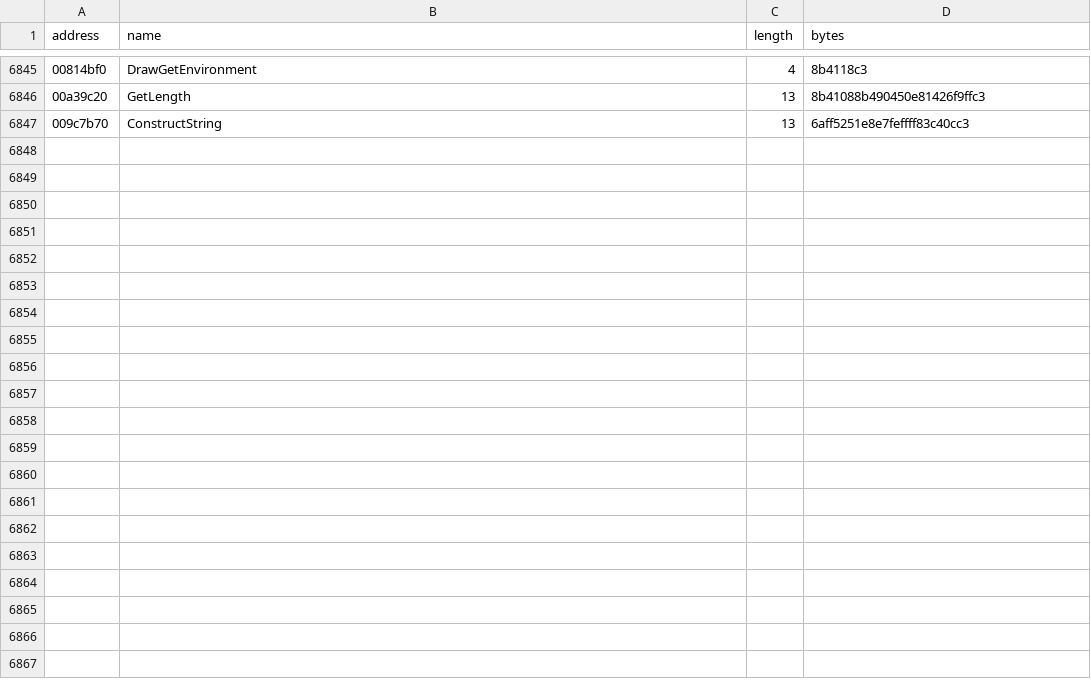
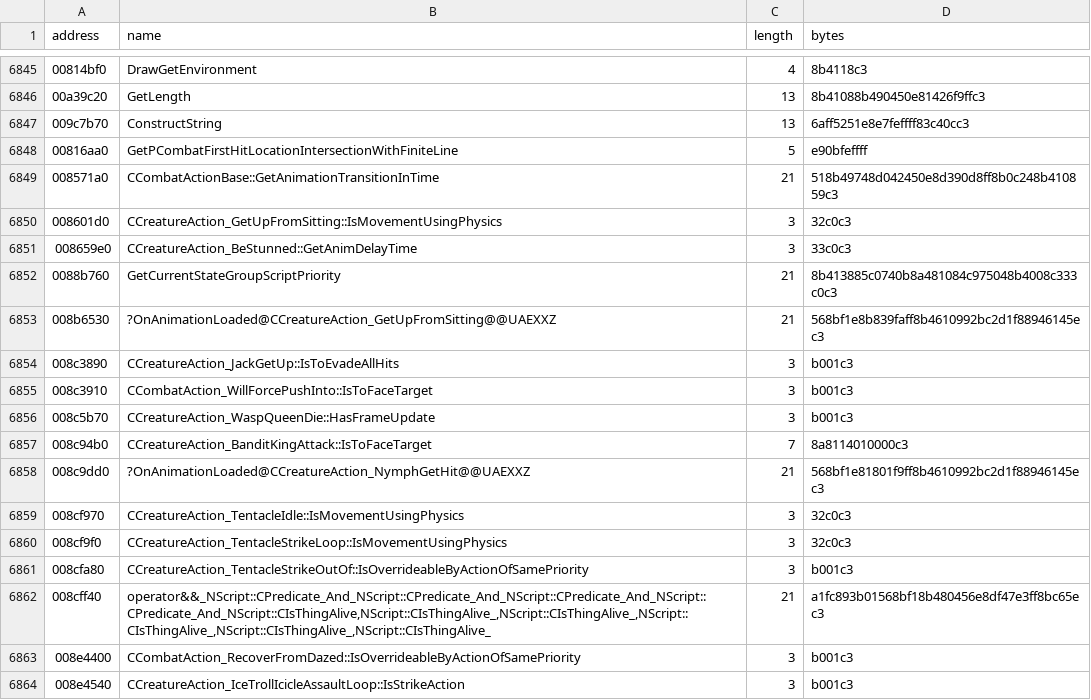
Before and after one commit to BuffJesus/FableDecomp, a TSV file: rebuild/oracles/auto-re-candidates.tsv, drawn as a sheet; only a part is shown, gaps mark what is left out.

```diff
--- a/rebuild/oracles/auto-re-candidates.tsv
+++ b/rebuild/oracles/auto-re-candidates.tsv
@@ -6847 +6847,18 @@ address	name	length	bytes
 009c7b70	ConstructString	13	6aff5251e8e7feffff83c40cc3
+00816aa0	GetPCombatFirstHitLocationIntersectionWithFiniteLine	5	e90bfeffff
+008571a0	CCombatActionBase::GetAnimationTransitionInTime	21	518b49748d042450e8d390d8ff8b0c248b410859c3
+008601d0	CCreatureAction_GetUpFromSitting::IsMovementUsingPhysics	3	32c0c3
+008659e0	CCreatureAction_BeStunned::GetAnimDelayTime	3	33c0c3
+0088b760	GetCurrentStateGroupScriptPriority	21	8b413885c0740b8a481084c975048b4008c333c0c3
+008b6530	?OnAnimationLoaded@CCreatureAction_GetUpFromSitting@@UAEXXZ	21	568bf1e8b839faff8b4610992bc2d1f88946145ec3
+008c3890	CCreatureAction_JackGetUp::IsToEvadeAllHits	3	b001c3
+008c3910	CCombatAction_WillForcePushInto::IsToFaceTarget	3	b001c3
+008c5b70	CCreatureAction_WaspQueenDie::HasFrameUpdate	3	b001c3
+008c94b0	CCreatureAction_BanditKingAttack::IsToFaceTarget	7	8a8114010000c3
+008c9dd0	?OnAnimationLoaded@CCreatureAction_NymphGetHit@@UAEXXZ	21	568bf1e81801f9ff8b4610992bc2d1f88946145ec3
+008cf970	CCreatureAction_TentacleIdle::IsMovementUsingPhysics	3	32c0c3
+008cf9f0	CCreatureAction_TentacleStrikeLoop::IsMovementUsingPhysics	3	32c0c3
+008cfa80	CCreatureAction_TentacleStrikeOutOf::IsOverrideableByActionOfSamePriority	3	b001c3
+008cff40	operator&&_NScript::CPredicate_And_NScript::CPredicate_And_NScript::CPredicate_And_NScript::CPredicate_And_NScript::CIsThingAlive,NScript::CIsThingAlive_,NScript::CIsThingAlive_,NScript::CIsThingAlive_,NScript::CIsThingAlive_,NScript::CIsThingAlive_	21	a1fc893b01568bf18b480456e8df47e3ff8bc65ec3
+008e4400	CCombatAction_RecoverFromDazed::IsOverrideableByActionOfSamePriority	3	b001c3
+008e4540	CCreatureAction_IceTrollIcicleAssaultLoop::IsStrikeAction	3	b001c3
```
Also changed, not shown: 36 other files.
